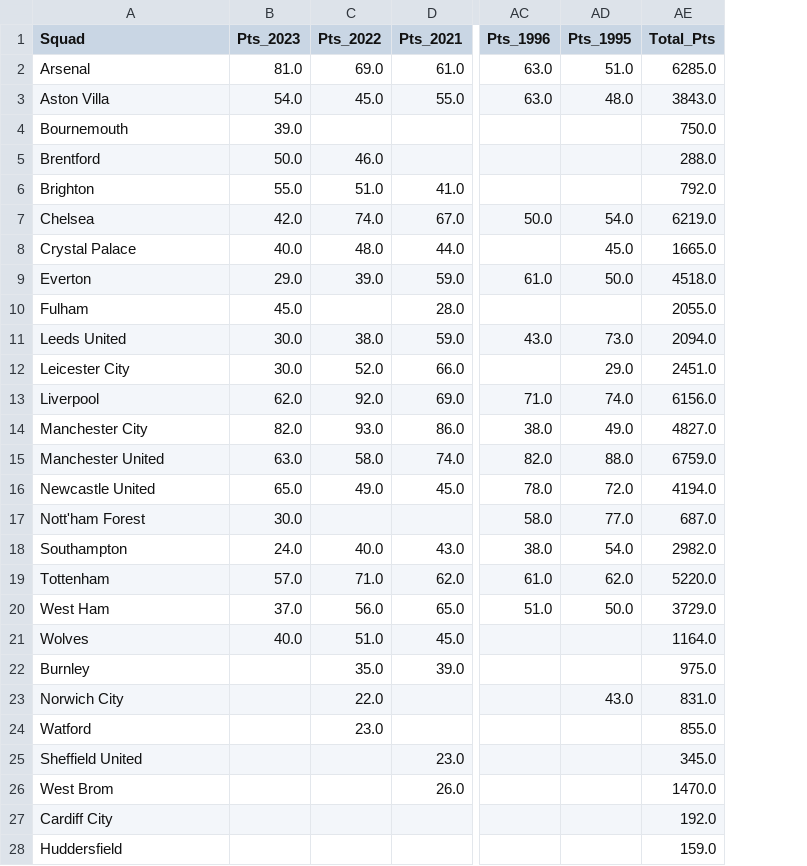
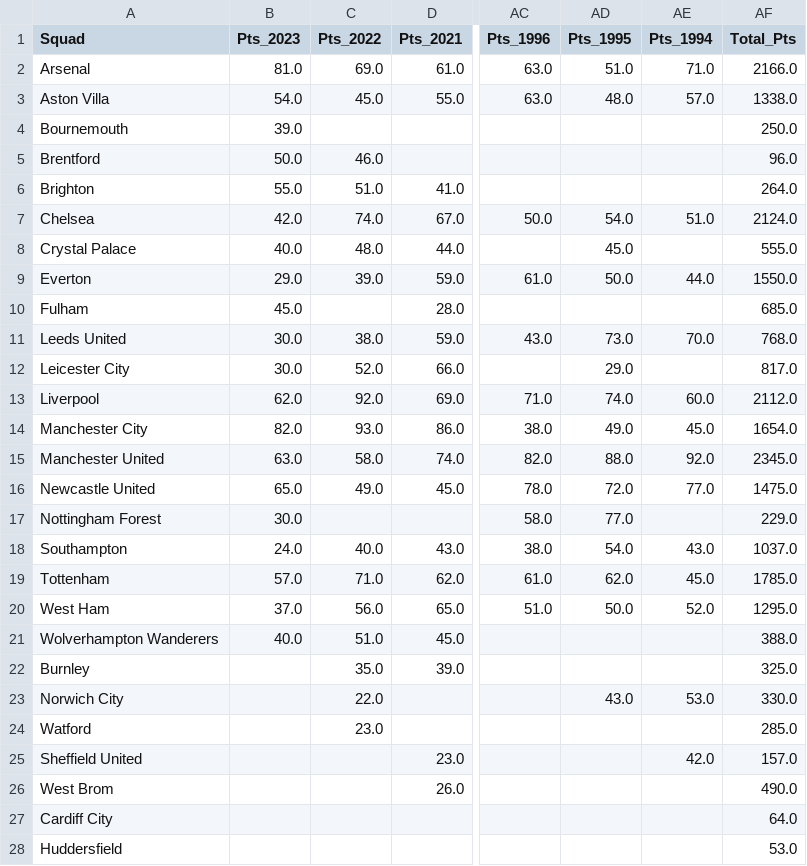
Before and after one commit to AhanPenkar/exploratory-football, a CSV file: points.csv, drawn as a sheet; only a part is shown, gaps mark what is left out; addresses are those after the commit; the diff covers the shown part only; the diff names each change by its address in the sheet, - before the commit and + after, or states it on an @@ line.

```diff
--- a/points.csv
+++ b/points.csv
+column AE (Pts_1994), rows 2-25: 71.0 | 57.0 |  |  |  | 51.0 |  | 44.0 |  | 70.0 |  | 60.0 | 45.0 | 92.0 | 77.0 |  | 43.0 | 45.0 | 52.0 |  |  | 53.0 |  | 42.0
-AF2 (Total_Pts): 6285.0
+AF2 (Total_Pts): 2166.0
-AF3 (Total_Pts): 3843.0
+AF3 (Total_Pts): 1338.0
-AF4 (Total_Pts): 750.0
+AF4 (Total_Pts): 250.0
-AF5 (Total_Pts): 288.0
+AF5 (Total_Pts): 96.0
-AF6 (Total_Pts): 792.0
+AF6 (Total_Pts): 264.0
-AF7 (Total_Pts): 6219.0
+AF7 (Total_Pts): 2124.0
-AF8 (Total_Pts): 1665.0
+AF8 (Total_Pts): 555.0
-AF9 (Total_Pts): 4518.0
+AF9 (Total_Pts): 1550.0
-AF10 (Total_Pts): 2055.0
+AF10 (Total_Pts): 685.0
-AF11 (Total_Pts): 2094.0
+AF11 (Total_Pts): 768.0
-AF12 (Total_Pts): 2451.0
+AF12 (Total_Pts): 817.0
-AF13 (Total_Pts): 6156.0
+AF13 (Total_Pts): 2112.0
-AF14 (Total_Pts): 4827.0
+AF14 (Total_Pts): 1654.0
-AF15 (Total_Pts): 6759.0
+AF15 (Total_Pts): 2345.0
-AF16 (Total_Pts): 4194.0
+AF16 (Total_Pts): 1475.0
-A17 (Squad): Nott'ham Forest
+A17 (Squad): Nottingham Forest
-AF17 (Total_Pts): 687.0
+AF17 (Total_Pts): 229.0
-AF18 (Total_Pts): 2982.0
+AF18 (Total_Pts): 1037.0
-AF19 (Total_Pts): 5220.0
+AF19 (Total_Pts): 1785.0
-AF20 (Total_Pts): 3729.0
+AF20 (Total_Pts): 1295.0
-A21 (Squad): Wolves
+A21 (Squad): Wolverhampton Wanderers
-AF21 (Total_Pts): 1164.0
+AF21 (Total_Pts): 388.0
-AF22 (Total_Pts): 975.0
+AF22 (Total_Pts): 325.0
-AF23 (Total_Pts): 831.0
+AF23 (Total_Pts): 330.0
-AF24 (Total_Pts): 855.0
+AF24 (Total_Pts): 285.0
-AF25 (Total_Pts): 345.0
+AF25 (Total_Pts): 157.0
-AF26 (Total_Pts): 1470.0
+AF26 (Total_Pts): 490.0
-AF27 (Total_Pts): 192.0
+AF27 (Total_Pts): 64.0
-AF28 (Total_Pts): 159.0
+AF28 (Total_Pts): 53.0
```
Also changed, not shown: 2 added rows and 24 edited cells elsewhere in this file, fees.csv, 3 other files.
